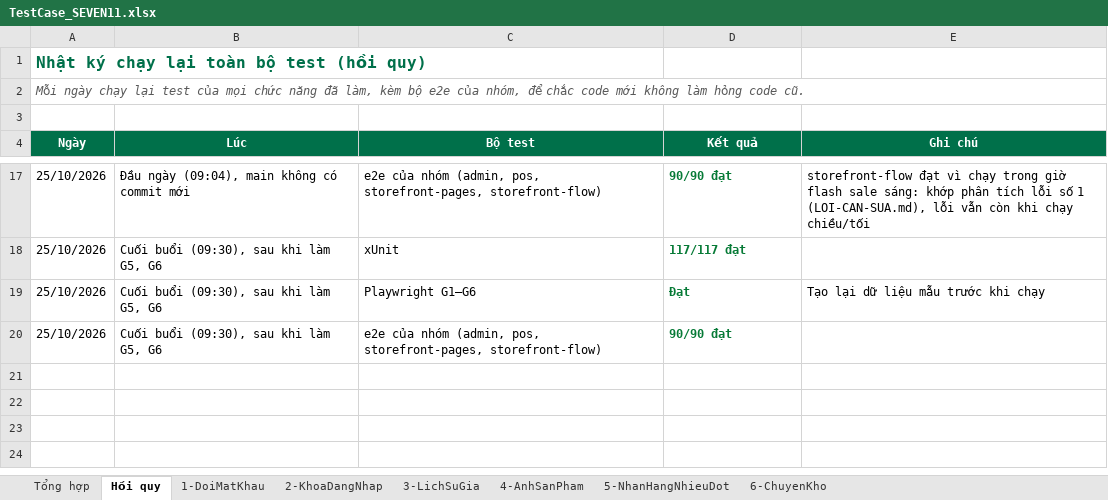
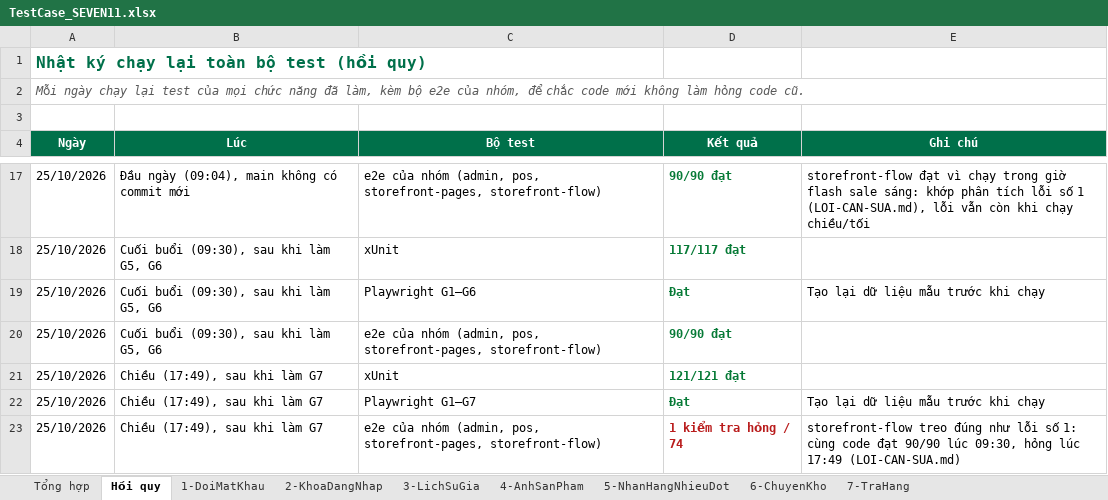
Before and after one commit to takidang/SEVEN11, an Excel workbook: apps/dotnet/docs/test-cases/TestCase_SEVEN11.xlsx, sheet Hồi quy, drawn as a sheet; only a part is shown, gaps mark what is left out; values as stored, in another font and other column widths than the file's, no borders; the diff names each change by its address in the sheet, - before the commit and + after, or states it on an @@ line.

```diff
--- a/apps/dotnet/docs/test-cases/TestCase_SEVEN11.xlsx (sheet Hồi quy)
+++ b/apps/dotnet/docs/test-cases/TestCase_SEVEN11.xlsx (sheet Hồi quy)
+sheet tab: 7-TraHang
+row 21: 25/10/2026 | Chiều (17:49), sau khi làm G7 | xUnit | 121/121 đạt
+row 22: 25/10/2026 | Chiều (17:49), sau khi làm G7 | Playwright G1–G7 | Đạt | Tạo lại dữ liệu mẫu trước khi chạy
+row 23: 25/10/2026 | Chiều (17:49), sau khi làm G7 | e2e của nhóm (admin, pos, storefront-pages, storefront-flow) | 1 kiểm tra hỏng / 74 | storefront-flow treo đúng như lỗi số 1: cùng code đạt 90/90 lúc 09:30, hỏng lúc 17:49 (LOI-CAN-SUA.md)
```
Also changed, not shown: sheet Tổng hợp, 3 other files.
